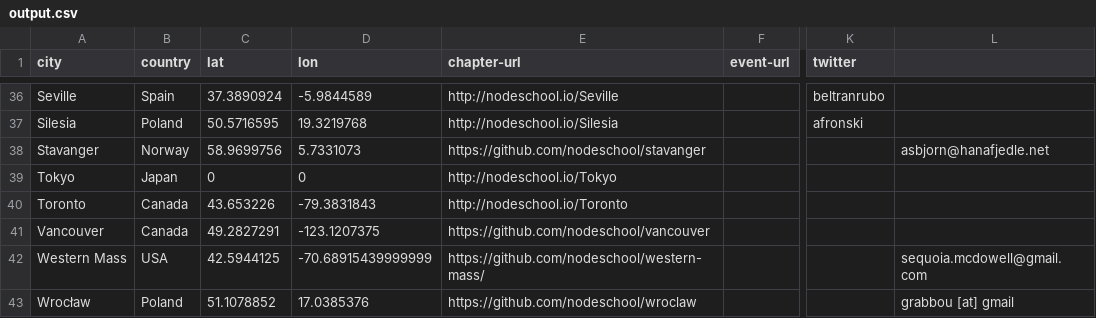
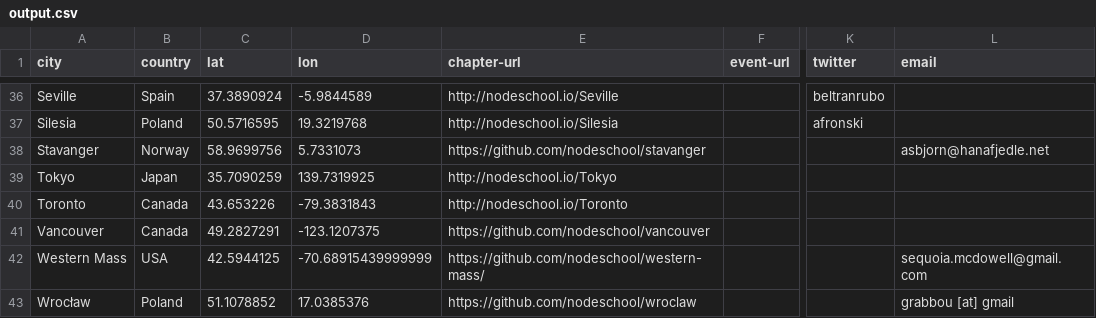
Before and after one commit to afronski/playground-nodejs, a CSV file: tools/comments-gh-scraper/output.csv, drawn as a sheet; only a part is shown, gaps mark what is left out; the diff names each change by its address in the sheet, - before the commit and + after, or states it on an @@ line.

Commit message:
Small fixes (code conventions) and missing `email` column name.

```diff
--- a/tools/comments-gh-scraper/output.csv
+++ b/tools/comments-gh-scraper/output.csv
-L1: (empty)
+L1: email
-C39 (lat): 0
+C39 (lat): 35.7090259
-D39 (lon): 0
+D39 (lon): 139.7319925
```
Also changed, not shown: 1 other file.
